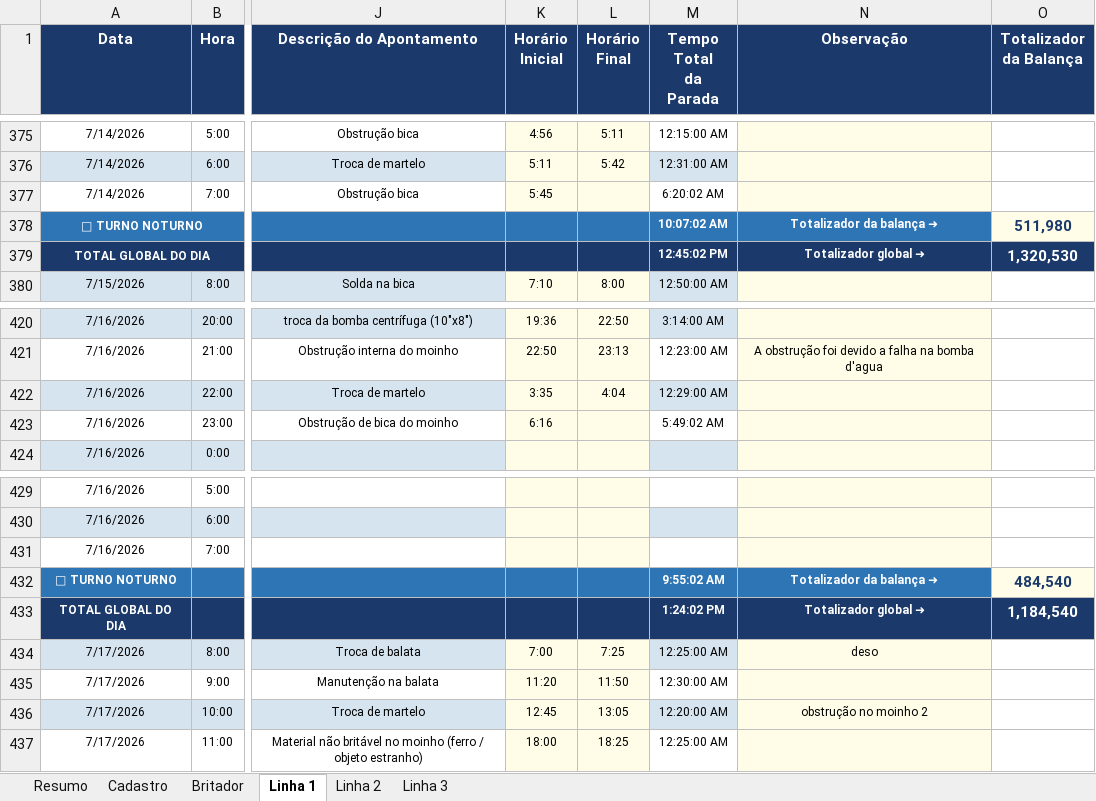
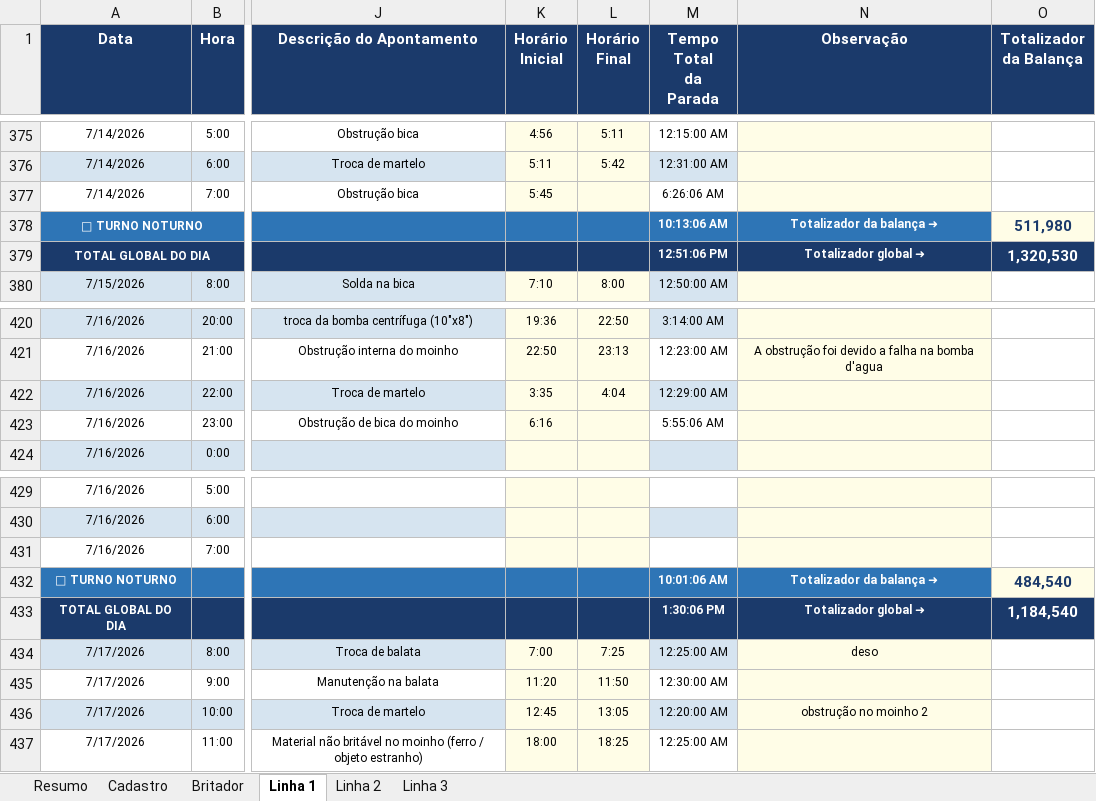
Before and after one commit to Plenz-code/BI-IMPACTANTES-PLANTA, an Excel workbook: planilha.xlsx, sheet Linha 1, drawn as a sheet; only a part is shown, gaps mark what is left out; values as stored, in another font and other column widths than the file's, no borders; the diff names each change by its address in the sheet, - before the commit and + after, or states it on an @@ line.

```diff
--- a/planilha.xlsx (sheet Linha 1)
+++ b/planilha.xlsx (sheet Linha 1)
-M377 (Tempo Total da Parada): 6:20:02 AM
+M377 (Tempo Total da Parada): 6:26:06 AM
-M378 (Tempo Total da Parada): 10:07:02 AM
+M378 (Tempo Total da Parada): 10:13:06 AM
-M379 (Tempo Total da Parada): 12:45:02 PM
+M379 (Tempo Total da Parada): 12:51:06 PM
-M423 (Tempo Total da Parada): 5:49:02 AM
+M423 (Tempo Total da Parada): 5:55:06 AM
-M432 (Tempo Total da Parada): 9:55:02 AM
+M432 (Tempo Total da Parada): 10:01:06 AM
-M433 (Tempo Total da Parada): 1:24:02 PM
+M433 (Tempo Total da Parada): 1:30:06 PM
```
Also changed, not shown: sheet Linha 3.
